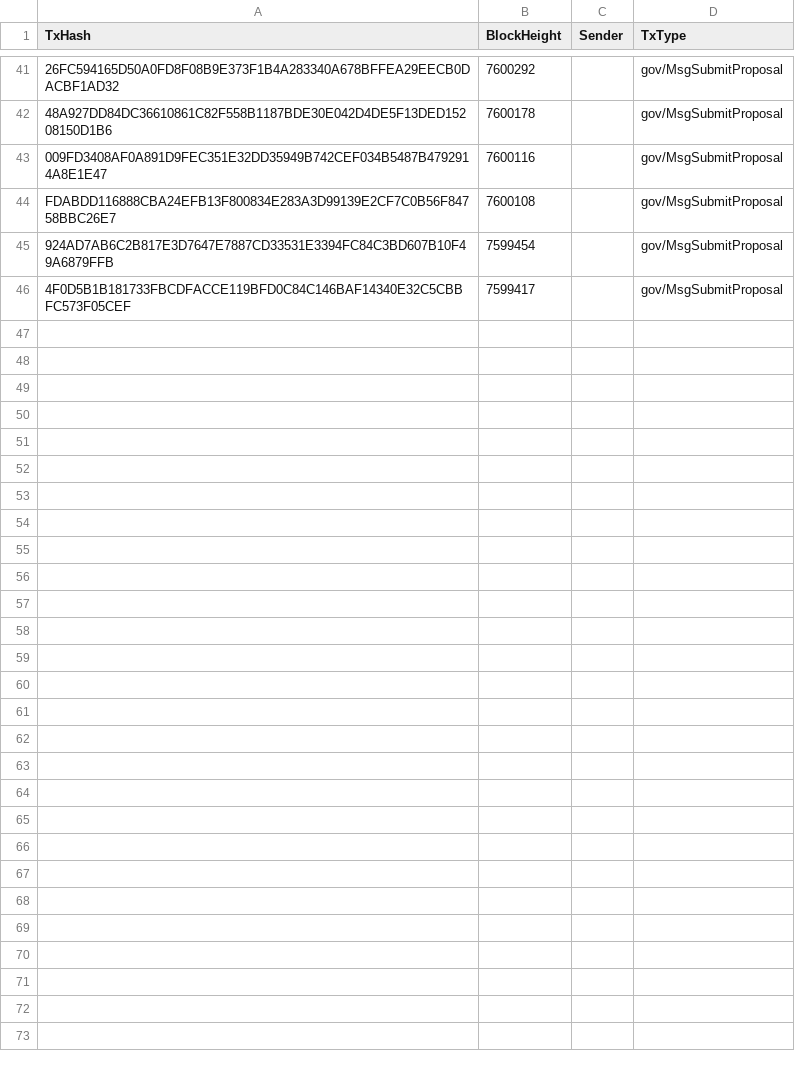
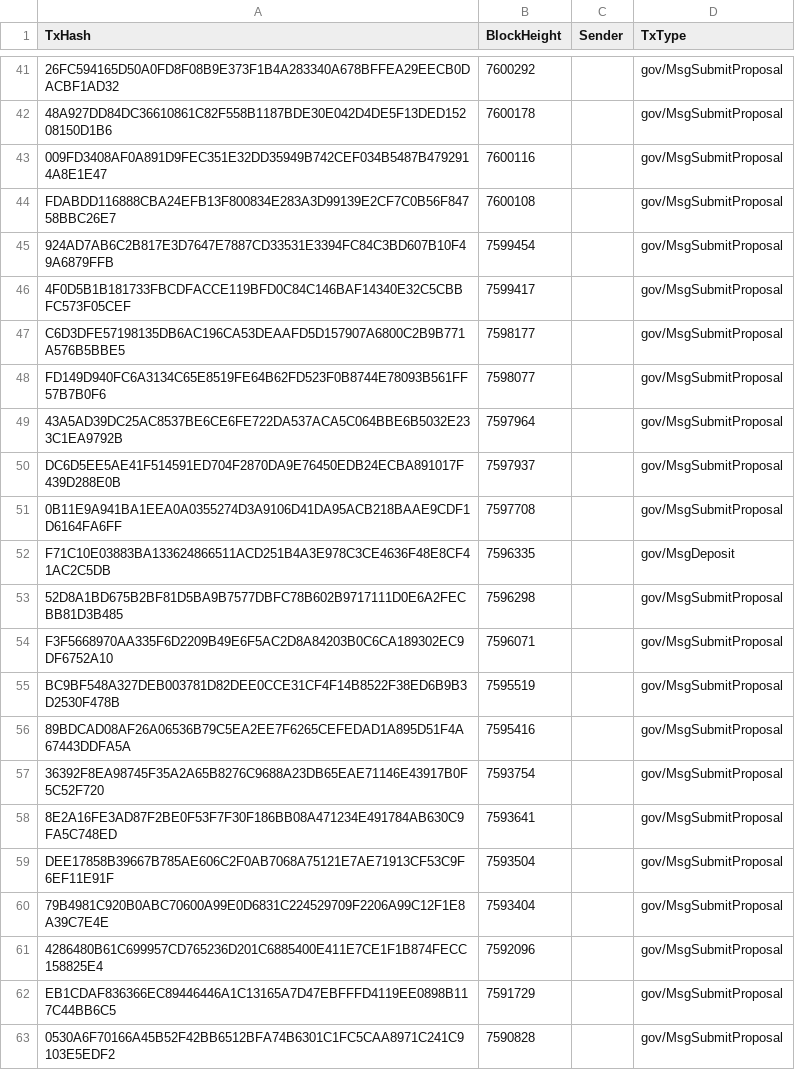
Before and after one commit to AstroTech-Labs/Research_1_TerraClassic, a CSV file: research/may_22_crash/txs_data/gov_txs.csv, drawn as a sheet; only a part is shown, gaps mark what is left out.

```diff
--- a/research/may_22_crash/txs_data/gov_txs.csv
+++ b/research/may_22_crash/txs_data/gov_txs.csv
@@ -46 +46,18 @@ FDABDD116888CBA24EFB13F800834E283A3D99139E2CF7C0B56F84758BBC26E7,7600108,,gov/Ms
 4F0D5B1B181733FBCDFACCE119BFD0C84C146BAF14340E32C5CBBFC573F05CEF,7599417,,gov/MsgSubmitProposal
+C6D3DFE57198135DB6AC196CA53DEAAFD5D157907A6800C2B9B771A576B5BBE5,7598177,,gov/MsgSubmitProposal
+FD149D940FC6A3134C65E8519FE64B62FD523F0B8744E78093B561FF57B7B0F6,7598077,,gov/MsgSubmitProposal
+43A5AD39DC25AC8537BE6CE6FE722DA537ACA5C064BBE6B5032E233C1EA9792B,7597964,,gov/MsgSubmitProposal
+DC6D5EE5AE41F514591ED704F2870DA9E76450EDB24ECBA891017F439D288E0B,7597937,,gov/MsgSubmitProposal
+0B11E9A941BA1EEA0A0355274D3A9106D41DA95ACB218BAAE9CDF1D6164FA6FF,7597708,,gov/MsgSubmitProposal
+F71C10E03883BA133624866511ACD251B4A3E978C3CE4636F48E8CF41AC2C5DB,7596335,,gov/MsgDeposit
+52D8A1BD675B2BF81D5BA9B7577DBFC78B602B9717111D0E6A2FECBB81D3B485,7596298,,gov/MsgSubmitProposal
+F3F5668970AA335F6D2209B49E6F5AC2D8A84203B0C6CA189302EC9DF6752A10,7596071,,gov/MsgSubmitProposal
+BC9BF548A327DEB003781D82DEE0CCE31CF4F14B8522F38ED6B9B3D2530F478B,7595519,,gov/MsgSubmitProposal
+89BDCAD08AF26A06536B79C5EA2EE7F6265CEFEDAD1A895D51F4A67443DDFA5A,7595416,,gov/MsgSubmitProposal
+36392F8EA98745F35A2A65B8276C9688A23DB65EAE71146E43917B0F5C52F720,7593754,,gov/MsgSubmitProposal
+8E2A16FE3AD87F2BE0F53F7F30F186BB08A471234E491784AB630C9FA5C748ED,7593641,,gov/MsgSubmitProposal
+DEE17858B39667B785AE606C2F0AB7068A75121E7AE71913CF53C9F6EF11E91F,7593504,,gov/MsgSubmitProposal
+79B4981C920B0ABC70600A99E0D6831C224529709F2206A99C12F1E8A39C7E4E,7593404,,gov/MsgSubmitProposal
+4286480B61C699957CD765236D201C6885400E411E7CE1F1B874FECC158825E4,7592096,,gov/MsgSubmitProposal
+EB1CDAF836366EC89446446A1C13165A7D47EBFFFD4119EE0898B117C44BB6C5,7591729,,gov/MsgSubmitProposal
+0530A6F70166A45B52F42BB6512BFA74B6301C1FC5CAA8971C241C9103E5EDF2,7590828,,gov/MsgSubmitProposal
```
Also changed, not shown: research/may_22_crash/txs_data/distribution_txs.csv, research/may_22_crash/txs_data/staking_txs.csv, 6 other files.
